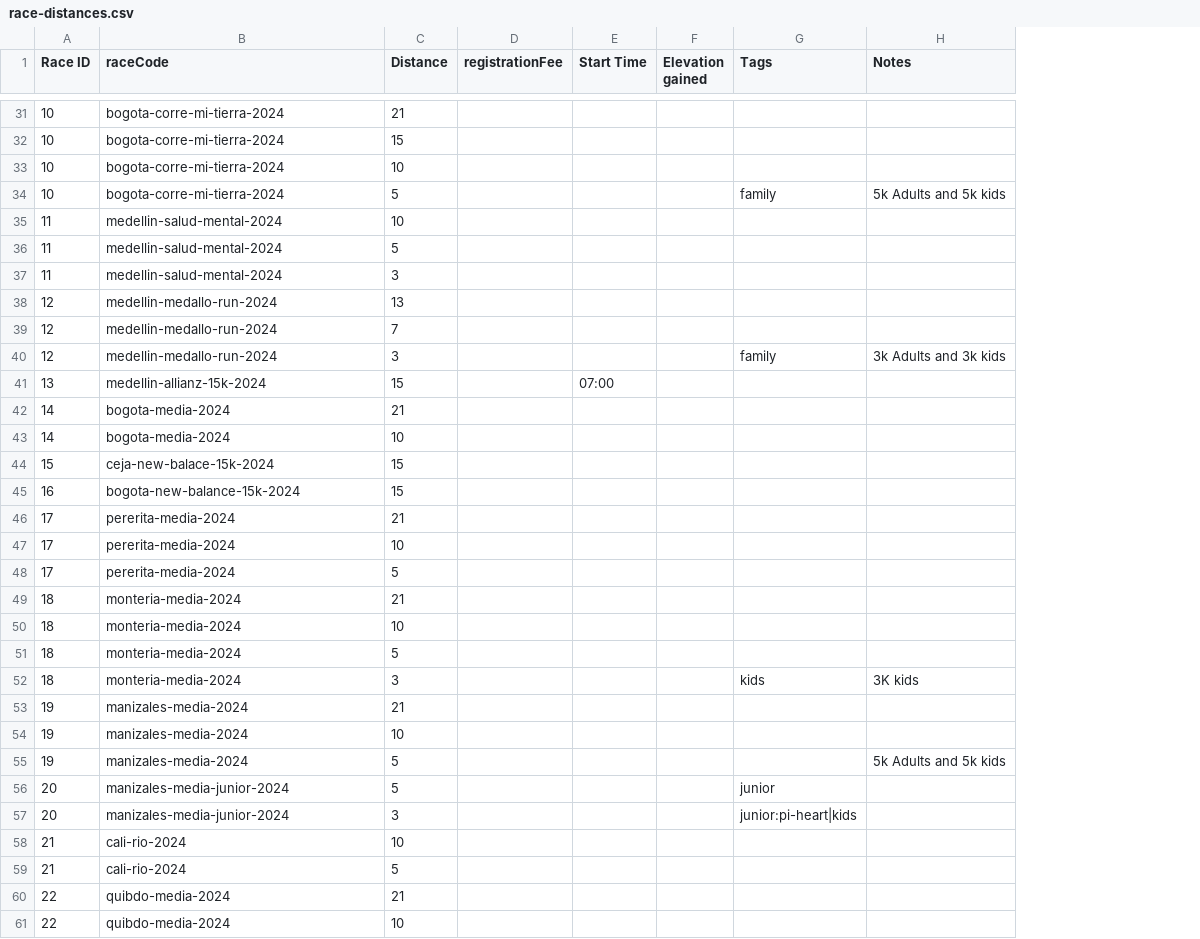
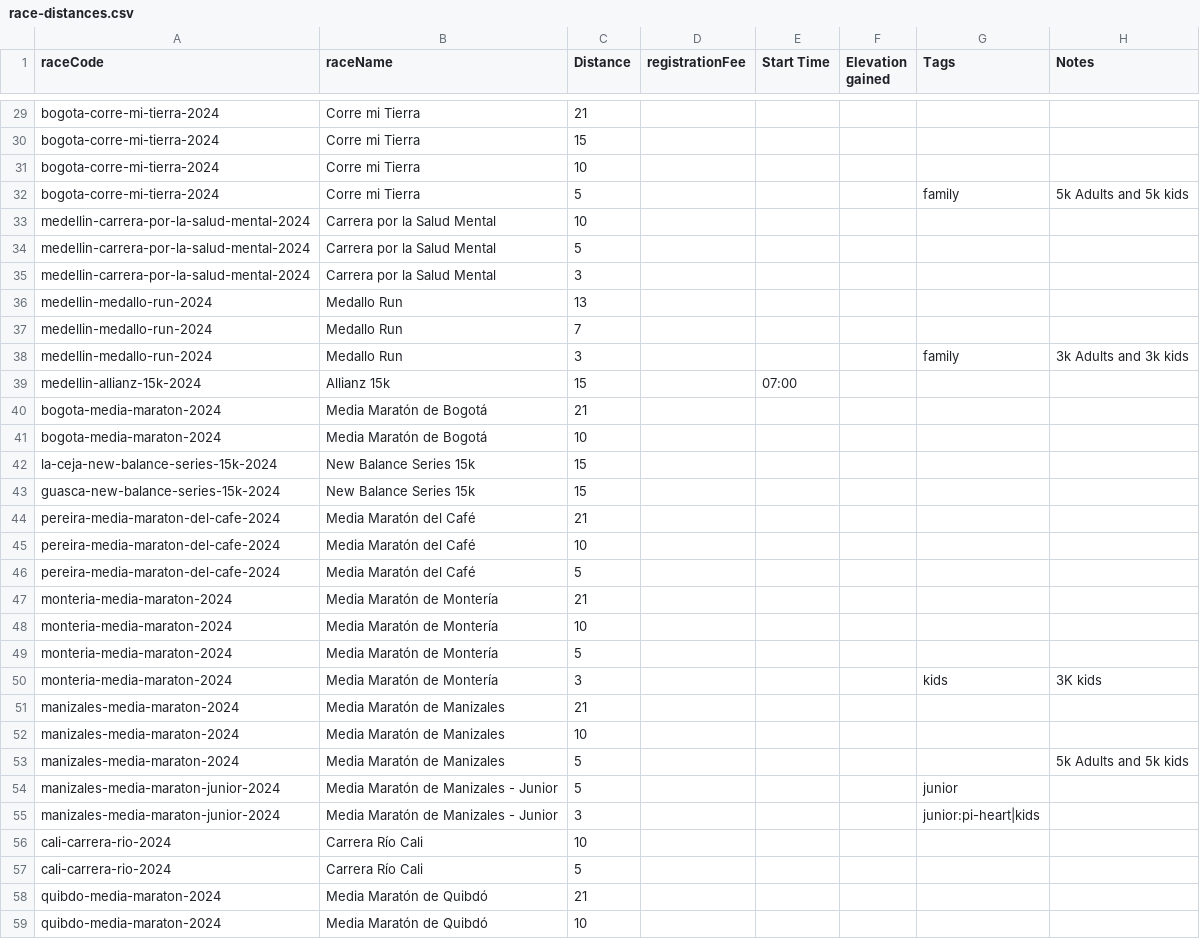
Before and after one commit to maurobedoyalondono/conversion-tools, a CSV file: inputs/race-distances.csv, drawn as a sheet; only a part is shown, gaps mark what is left out; removed rows and columns are numbered as before the commit, all else as after; the diff covers the shown part only; the diff names each change by its address in the sheet, - before the commit and + after, or states it on an @@ line.

```diff
--- a/inputs/race-distances.csv
+++ b/inputs/race-distances.csv
-column A (Race ID), rows 31-61: 10 | 10 | 10 | 10 | 11 | 11 | 11 | 12 | 12 | 12 | 13 | 14 | 14 | 15 | 16 | 17 | 17 | 17 | 18 | 18 | 18 | 18 | 19 | 19 | 19 | 20 | 20 | 21 | 21 | 22 | 22
+column B (raceName), rows 29-59: Corre mi Tierra | Corre mi Tierra | Corre mi Tierra | Corre mi Tierra | Carrera por la Salud Mental | Carrera por la Salud Mental | Carrera por la Salud Mental | Medallo Run | Medallo Run | Medallo Run | Allianz 15k | Media Maratón de Bogotá | Media Maratón de Bogotá | New Balance Series 15k | New Balance Series 15k | Media Maratón del Café | Media Maratón del Café | Media Maratón del Café | Media Maratón de Montería | Media Maratón de Montería | Media Maratón de Montería | Media Maratón de Montería | Media Maratón de Manizales | Media Maratón de Manizales | Media Maratón de Manizales | Media Maratón de Manizales - Junior | Media Maratón de Manizales - Junior | Carrera Río Cali | Carrera Río Cali | Media Maratón de Quibdó | Media Maratón de Quibdó
-A33:A35 (raceCode): medellin-salud-mental-2024
+A33:A35 (raceCode): medellin-carrera-por-la-salud-mental-2024
-A40:A41 (raceCode): bogota-media-2024
+A40:A41 (raceCode): bogota-media-maraton-2024
-A42 (raceCode): ceja-new-balace-15k-2024
+A42 (raceCode): la-ceja-new-balance-series-15k-2024
-A43 (raceCode): bogota-new-balance-15k-2024
+A43 (raceCode): guasca-new-balance-series-15k-2024
-A44:A46 (raceCode): pererita-media-2024
+A44:A46 (raceCode): pereira-media-maraton-del-cafe-2024
-A47:A50 (raceCode): monteria-media-2024
+A47:A50 (raceCode): monteria-media-maraton-2024
-A51:A53 (raceCode): manizales-media-2024
+A51:A53 (raceCode): manizales-media-maraton-2024
-A54:A55 (raceCode): manizales-media-junior-2024
+A54:A55 (raceCode): manizales-media-maraton-junior-2024
-A56:A57 (raceCode): cali-rio-2024
+A56:A57 (raceCode): cali-carrera-rio-2024
-A58:A59 (raceCode): quibdo-media-2024
+A58:A59 (raceCode): quibdo-media-maraton-2024
```
Also changed, not shown: 2 removed rows and 26 edited cells elsewhere in this file, 2 other files.
